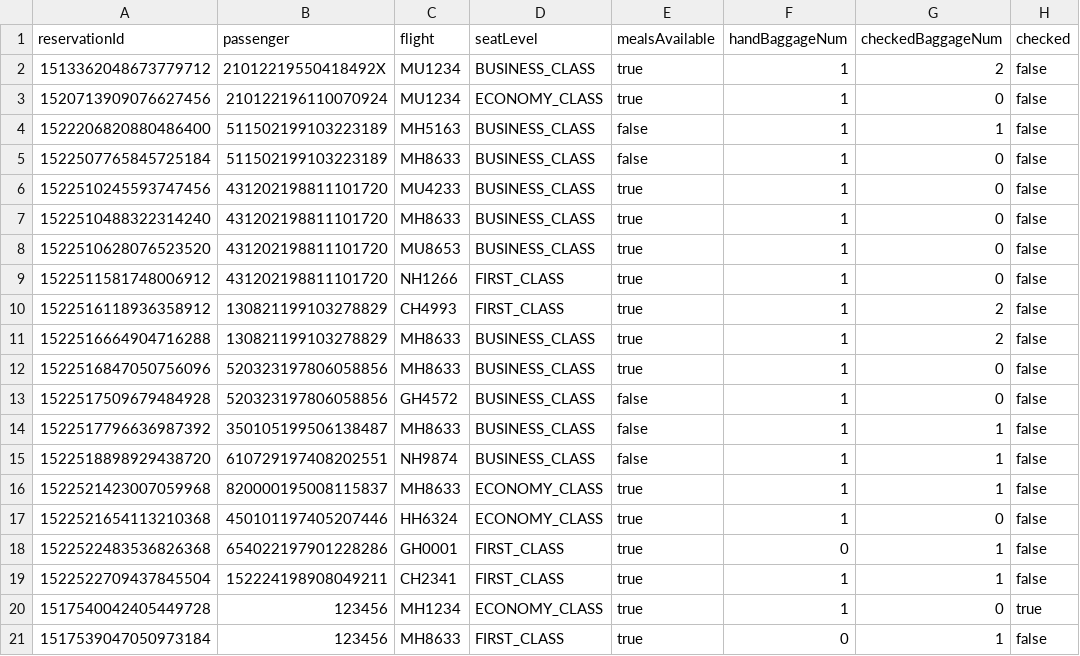
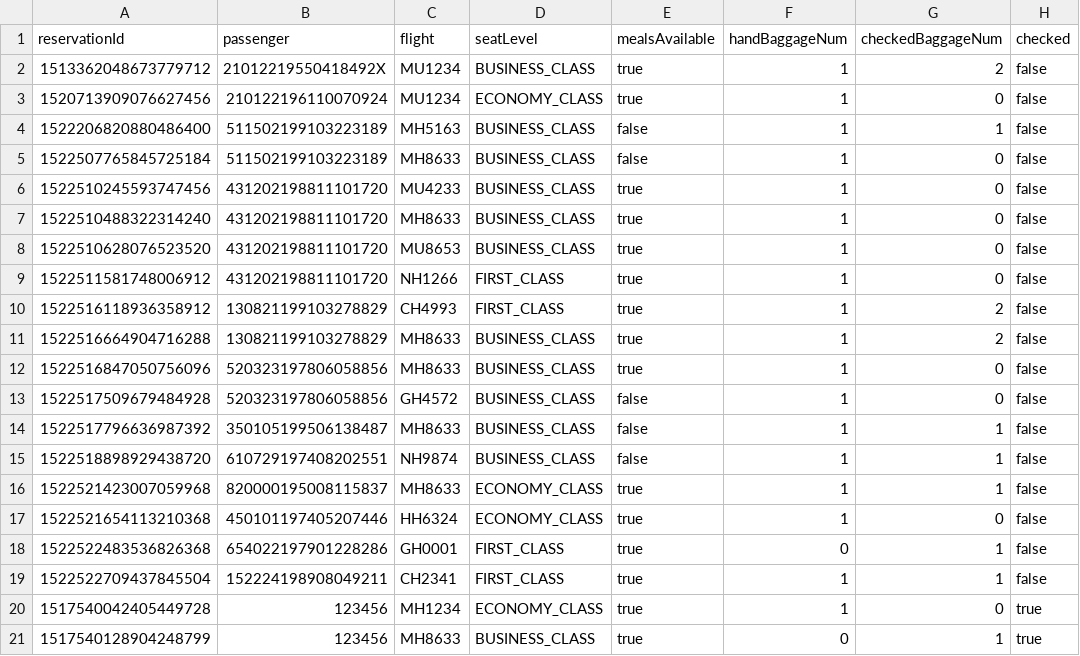
Before and after one commit to T-Atlas/EBU6304_G058_flight, a CSV file: data/csv/Reservation.csv, drawn as a sheet.

```diff
--- a/data/csv/Reservation.csv
+++ b/data/csv/Reservation.csv
@@ -20,2 +20,2 @@ reservationId,passenger,flight,seatLevel,mealsAvailable,handBaggageNum,checkedBa
 1517540042405449728,123456,MH1234,ECONOMY_CLASS,true,1,0,true
-1517539047050973184,123456,MH8633,FIRST_CLASS,true,0,1,false
+1517540128904248799,123456,MH8633,BUSINESS_CLASS,true,0,1,true
```
Also changed, not shown: data/csv/Passenger.csv, 15 other files.
